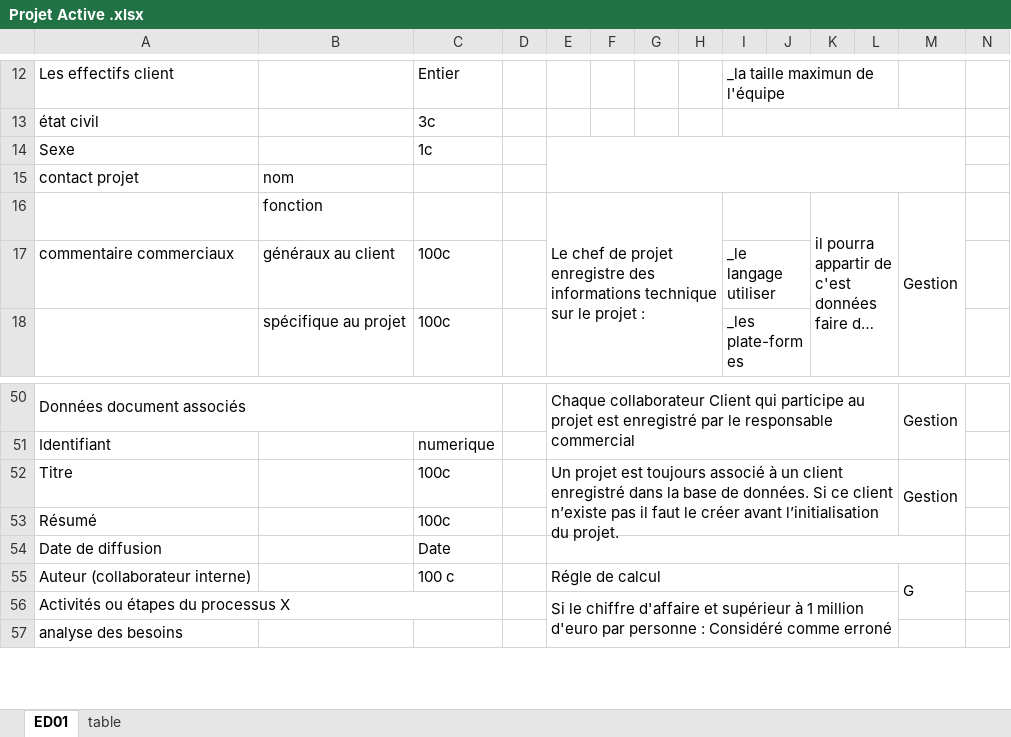
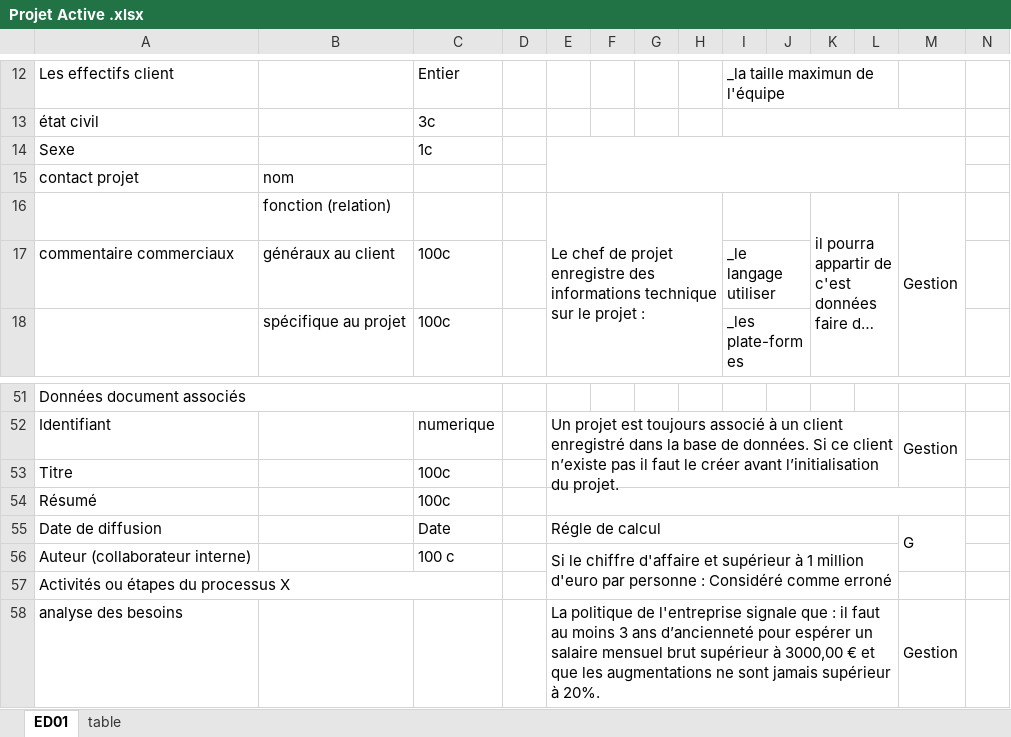
Before and after one commit to MGNetworking/ECF-2-base-de-donnees, an Excel workbook: Projet Active .xlsx, sheet ED01, drawn as a sheet; only a part is shown, gaps mark what is left out; long unchanged cells end in …; values as stored, in another font and other column widths than the file's, no cell formats; removed rows and columns are numbered as before the commit, all else as after; the diff covers the shown part only; the diff names each change by its address in the sheet, - before the commit and + after, or states it on an @@ line.

```diff
--- a/Projet Active .xlsx (sheet ED01)
+++ b/Projet Active .xlsx (sheet ED01)
-B16: fonction
+B16: fonction (relation)
-E51: Chaque collaborateur Client qui participe au projet est enregistré par le responsable commercial
+E51: (empty)
-E50:L51 merged
-M51: Gestion
+M51: (empty)
-M50:M51 merged
-E52: (empty)
+E52: Un projet est toujours associé à un client enregistré dans la base de données. Si ce client n’existe pas il faut le créer avant l’initialisation du projet.
+E52:L53 merged
-M52: (empty)
+M52: Gestion
+M52:M53 merged
-E53: Un projet est toujours associé à un client enregistré dans la base de données. Si ce client n’existe pas il faut le créer avant l’initialisation du projet.
+E53: (empty)
-E52:L53 merged
-M53: Gestion
+M53: (empty)
-M52:M53 merged
+E54:M54 merged
-E55: (empty)
+E55: Régle de calcul
-E54:M54 merged
+E55:L55 merged
-M55: (empty)
+M55: G
+M55:M56 merged
-E56: Régle de calcul
+E56: Si le chiffre d'affaire et supérieur à 1 million d'euro par personne : Considéré comme erroné
-E55:L55 merged
+E56:L57 merged
-M56: G
+M56: (empty)
-M55:M56 merged
-E57: Si le chiffre d'affaire et supérieur à 1 million d'euro par personne : Considéré comme erroné
+E57: (empty)
-E56:L57 merged
-E58: (empty)
+E58: La politique de l'entreprise signale que : il faut au moins 3 ans d’ancienneté pour espérer un salaire mensuel brut supérieur à 3000,00 € et que les augmentations ne sont jamais supérieur à 20%.
+E58:L59 merged
-M58: (empty)
+M58: Gestion
+M58:M59 merged
```
Also changed, not shown: 2 added rows, 1 removed row, 49 edited cells and merged cells elsewhere in this sheet, sheet table, cell formats, 4 other files.
